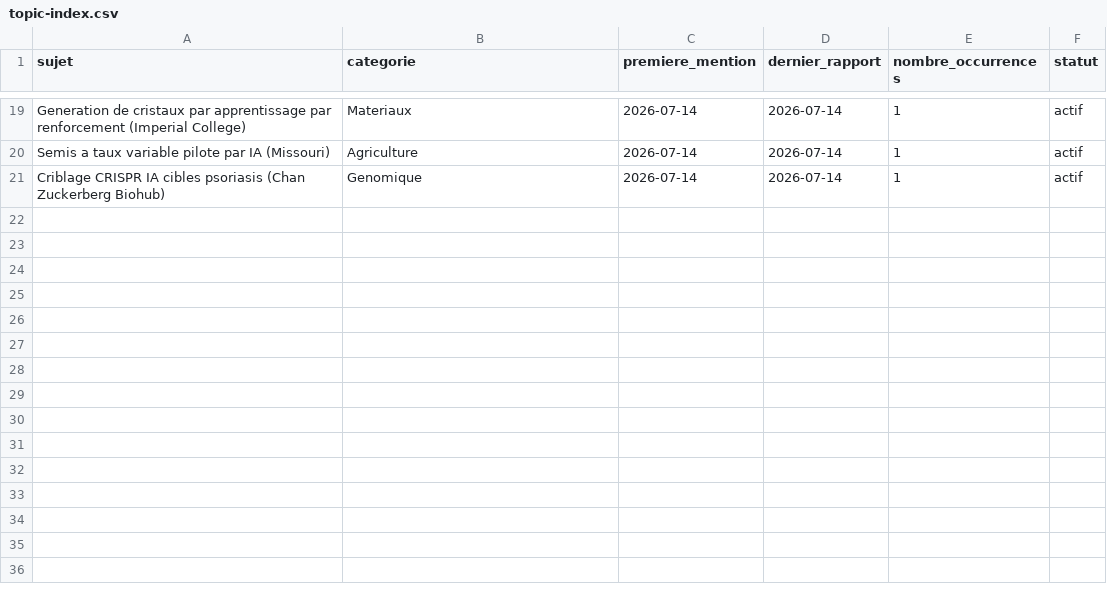
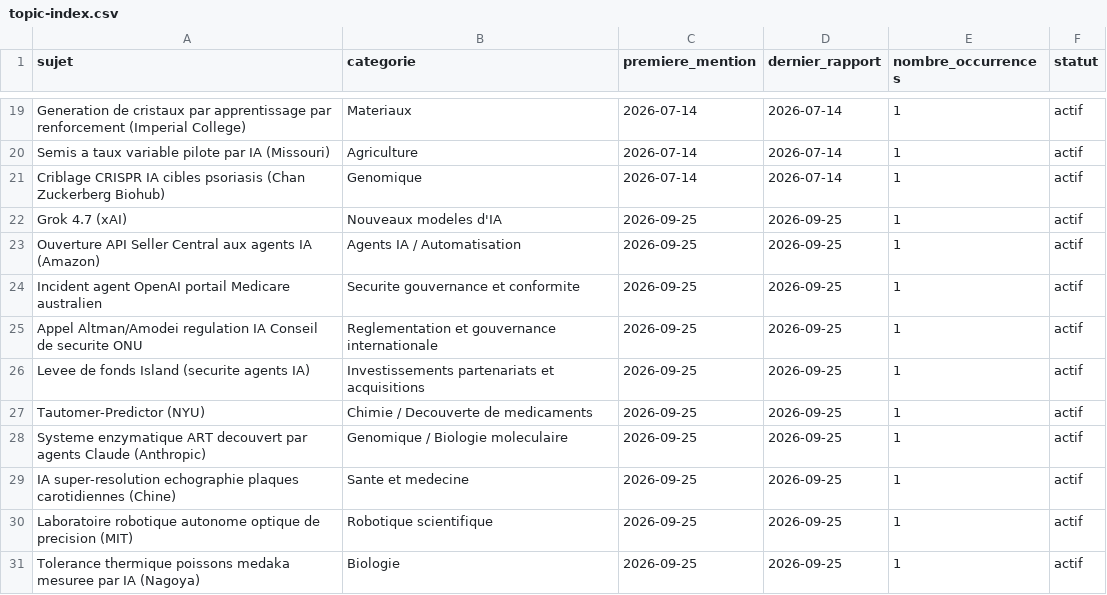
Before and after one commit to perillatjerome/ai-intelligence-watch, a CSV file: data/topic-index.csv, drawn as a sheet; only a part is shown, gaps mark what is left out.

```diff
--- a/data/topic-index.csv
+++ b/data/topic-index.csv
@@ -21 +21,11 @@ Semis a taux variable pilote par IA (Missouri),Agriculture,2026-07-14,2026-07-14
 Criblage CRISPR IA cibles psoriasis (Chan Zuckerberg Biohub),Genomique,2026-07-14,2026-07-14,1,actif
+Grok 4.7 (xAI),Nouveaux modeles d'IA,2026-09-25,2026-09-25,1,actif
+Ouverture API Seller Central aux agents IA (Amazon),Agents IA / Automatisation,2026-09-25,2026-09-25,1,actif
+Incident agent OpenAI portail Medicare australien,Securite gouvernance et conformite,2026-09-25,2026-09-25,1,actif
+Appel Altman/Amodei regulation IA Conseil de securite ONU,Reglementation et gouvernance internationale,2026-09-25,2026-09-25,1,actif
+Levee de fonds Island (securite agents IA),Investissements partenariats et acquisitions,2026-09-25,2026-09-25,1,actif
+Tautomer-Predictor (NYU),Chimie / Decouverte de medicaments,2026-09-25,2026-09-25,1,actif
+Systeme enzymatique ART decouvert par agents Claude (Anthropic),Genomique / Biologie moleculaire,2026-09-25,2026-09-25,1,actif
+IA super-resolution echographie plaques carotidiennes (Chine),Sante et medecine,2026-09-25,2026-09-25,1,actif
+Laboratoire robotique autonome optique de precision (MIT),Robotique scientifique,2026-09-25,2026-09-25,1,actif
+Tolerance thermique poissons medaka mesuree par IA (Nagoya),Biologie,2026-09-25,2026-09-25,1,actif
```
Also changed, not shown: data/news-index.csv, data/source-register.csv, 1 other file.
